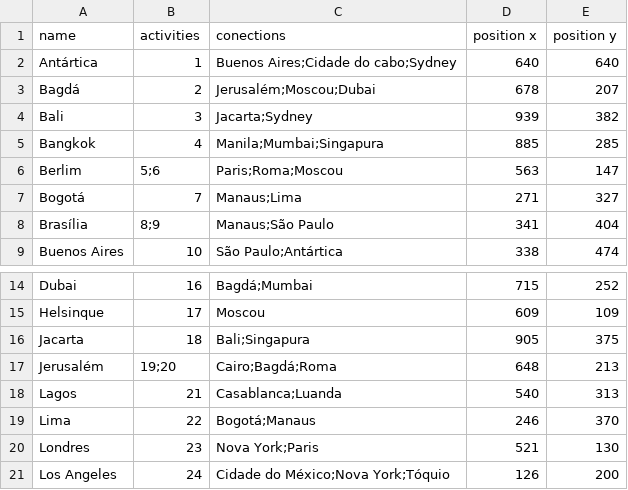
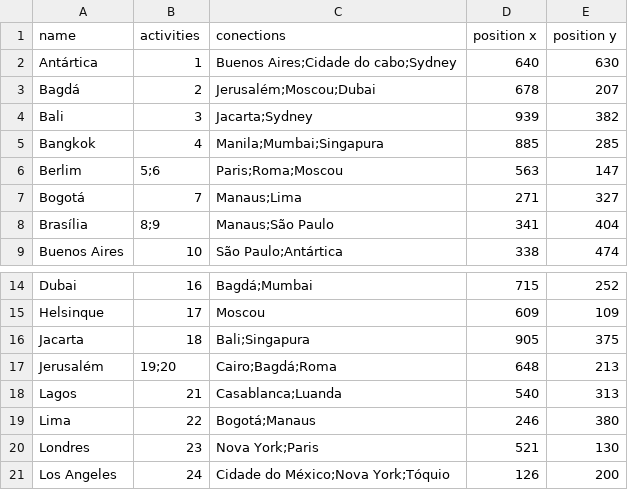
Before and after one commit to PabloGJBS/GreenGame, a CSV file: Data/Lista de atividades - Mapa.csv, drawn as a sheet; only a part is shown, gaps mark what is left out.

```diff
--- a/Data/Lista de atividades - Mapa.csv
+++ b/Data/Lista de atividades - Mapa.csv
@@ -1,3 +1,3 @@
 name,activities,conections,position x,position y
-Antártica,1,Buenos Aires;Cidade do cabo;Sydney,640,640
+Antártica,1,Buenos Aires;Cidade do cabo;Sydney,640,630
 Bagdá,2,Jerusalém;Moscou;Dubai,678,207
@@ -18,3 +18,3 @@ Jerusalém,19;20,Cairo;Bagdá;Roma,648,213
 Lagos,21,Casablanca;Luanda,540,313
-Lima,22,Bogotá;Manaus,246,370
+Lima,22,Bogotá;Manaus,246,380
 Londres,23,Nova York;Paris,521,130
```
Also changed, not shown: 16 other files.
